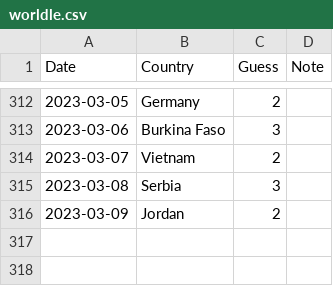
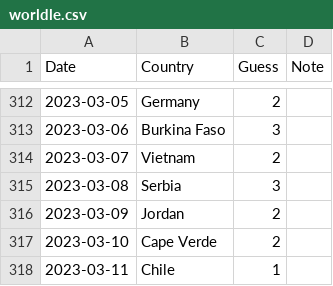
Before and after one commit to spkaluzny/mydata, a CSV file: data/worldle.csv, drawn as a sheet; only a part is shown, gaps mark what is left out.

Commit message:
Added new observation

```diff
--- a/data/worldle.csv
+++ b/data/worldle.csv
@@ -316 +316,3 @@ Date,Country,Guess,Note
 2023-03-09,Jordan,2
+2023-03-10,Cape Verde,2
+2023-03-11,Chile,1
```
